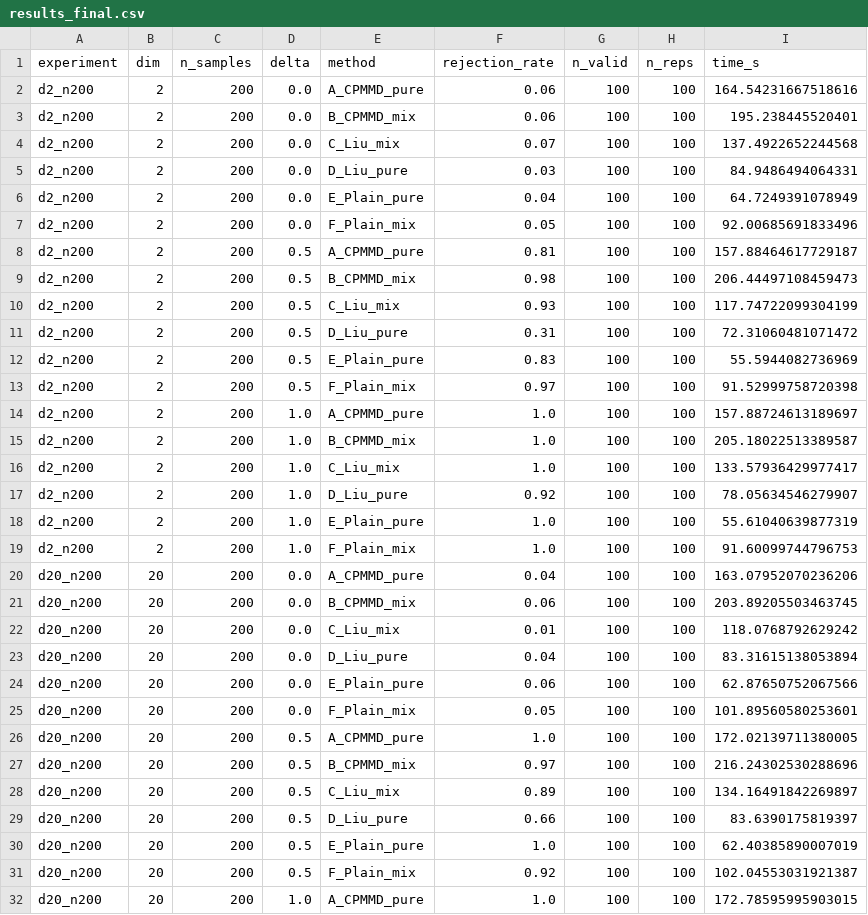
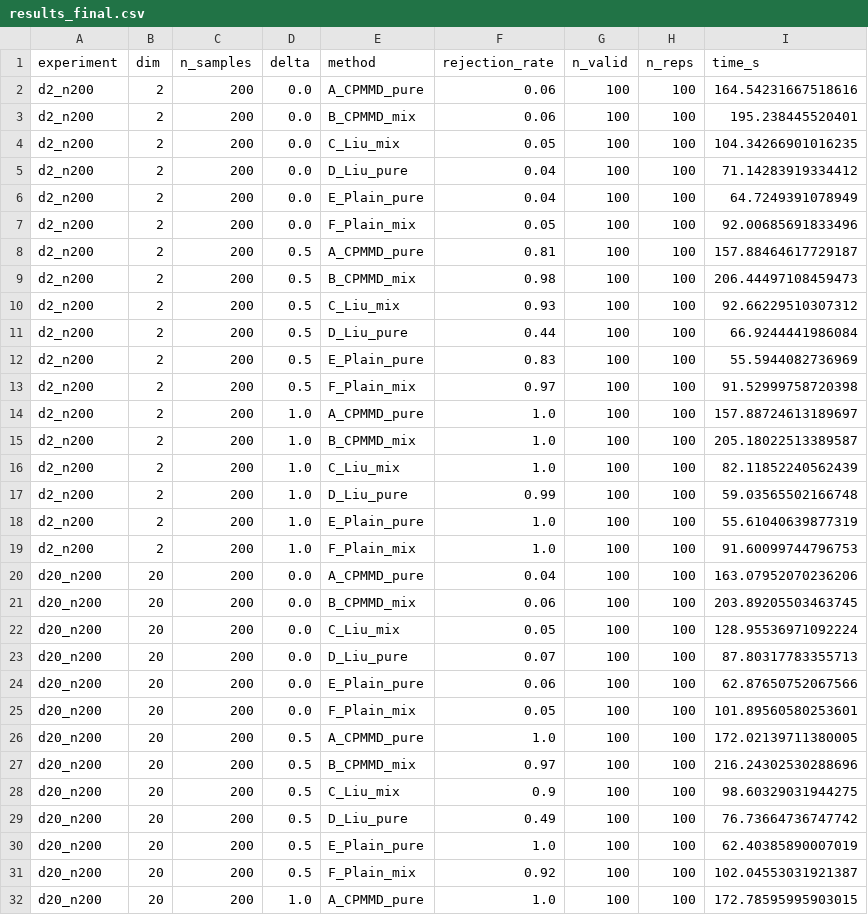
Before and after one commit to Yijin911/cpmmd-code, a CSV file: neurips2026/results/liu_mixture_ablation/results_final.csv, drawn as a sheet; only a part is shown; the diff covers the shown part only.

```diff
--- a/neurips2026/results/liu_mixture_ablation/results_final.csv
+++ b/neurips2026/results/liu_mixture_ablation/results_final.csv
@@ -3,4 +3,4 @@ d2_n200,2,200,0.0,A_CPMMD_pure,0.06,100,100,164.54231667518616
 d2_n200,2,200,0.0,B_CPMMD_mix,0.06,100,100,195.238445520401
-d2_n200,2,200,0.0,C_Liu_mix,0.07,100,100,137.4922652244568
-d2_n200,2,200,0.0,D_Liu_pure,0.03,100,100,84.9486494064331
+d2_n200,2,200,0.0,C_Liu_mix,0.05,100,100,104.34266901016235
+d2_n200,2,200,0.0,D_Liu_pure,0.04,100,100,71.14283919334412
 d2_n200,2,200,0.0,E_Plain_pure,0.04,100,100,64.7249391078949
@@ -9,4 +9,4 @@ d2_n200,2,200,0.5,A_CPMMD_pure,0.81,100,100,157.88464617729187
 d2_n200,2,200,0.5,B_CPMMD_mix,0.98,100,100,206.44497108459473
-d2_n200,2,200,0.5,C_Liu_mix,0.93,100,100,117.74722099304199
-d2_n200,2,200,0.5,D_Liu_pure,0.31,100,100,72.31060481071472
+d2_n200,2,200,0.5,C_Liu_mix,0.93,100,100,92.66229510307312
+d2_n200,2,200,0.5,D_Liu_pure,0.44,100,100,66.9244441986084
 d2_n200,2,200,0.5,E_Plain_pure,0.83,100,100,55.5944082736969
@@ -15,4 +15,4 @@ d2_n200,2,200,1.0,A_CPMMD_pure,1.0,100,100,157.88724613189697
 d2_n200,2,200,1.0,B_CPMMD_mix,1.0,100,100,205.18022513389587
-d2_n200,2,200,1.0,C_Liu_mix,1.0,100,100,133.57936429977417
-d2_n200,2,200,1.0,D_Liu_pure,0.92,100,100,78.05634546279907
+d2_n200,2,200,1.0,C_Liu_mix,1.0,100,100,82.11852240562439
+d2_n200,2,200,1.0,D_Liu_pure,0.99,100,100,59.03565502166748
 d2_n200,2,200,1.0,E_Plain_pure,1.0,100,100,55.61040639877319
@@ -21,4 +21,4 @@ d20_n200,20,200,0.0,A_CPMMD_pure,0.04,100,100,163.07952070236206
 d20_n200,20,200,0.0,B_CPMMD_mix,0.06,100,100,203.89205503463745
-d20_n200,20,200,0.0,C_Liu_mix,0.01,100,100,118.0768792629242
-d20_n200,20,200,0.0,D_Liu_pure,0.04,100,100,83.31615138053894
+d20_n200,20,200,0.0,C_Liu_mix,0.05,100,100,128.95536971092224
+d20_n200,20,200,0.0,D_Liu_pure,0.07,100,100,87.80317783355713
 d20_n200,20,200,0.0,E_Plain_pure,0.06,100,100,62.87650752067566
@@ -27,4 +27,4 @@ d20_n200,20,200,0.5,A_CPMMD_pure,1.0,100,100,172.02139711380005
 d20_n200,20,200,0.5,B_CPMMD_mix,0.97,100,100,216.24302530288696
-d20_n200,20,200,0.5,C_Liu_mix,0.89,100,100,134.16491842269897
-d20_n200,20,200,0.5,D_Liu_pure,0.66,100,100,83.6390175819397
+d20_n200,20,200,0.5,C_Liu_mix,0.9,100,100,98.60329031944275
+d20_n200,20,200,0.5,D_Liu_pure,0.49,100,100,76.73664736747742
 d20_n200,20,200,0.5,E_Plain_pure,1.0,100,100,62.40385890007019
```
Also changed, not shown: 37 edited cells elsewhere in this file, neurips2026/results/cifar_pca500/cifar_results.csv, neurips2026/results/deep_summary/deep_summary_results.csv, 42 other files.
